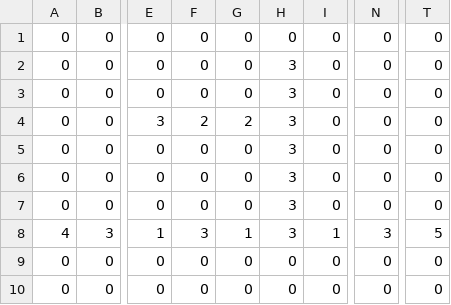
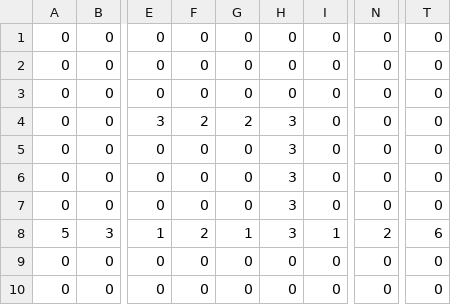
Before and after one commit to yuka8888/sotugyou, a CSV file: Resources/map.csv, drawn as a sheet; only a part is shown, gaps mark what is left out; the diff names each change by its address in the sheet, - before the commit and + after, or states it on an @@ line.

```diff
--- a/Resources/map.csv
+++ b/Resources/map.csv
-H2:H3: 3
+H2:H3: 0
-A8: 4
+A8: 5
-F8: 3
+F8: 2
-N8: 3
+N8: 2
-T8: 5
+T8: 6
```
Also changed, not shown: 27 other files.
